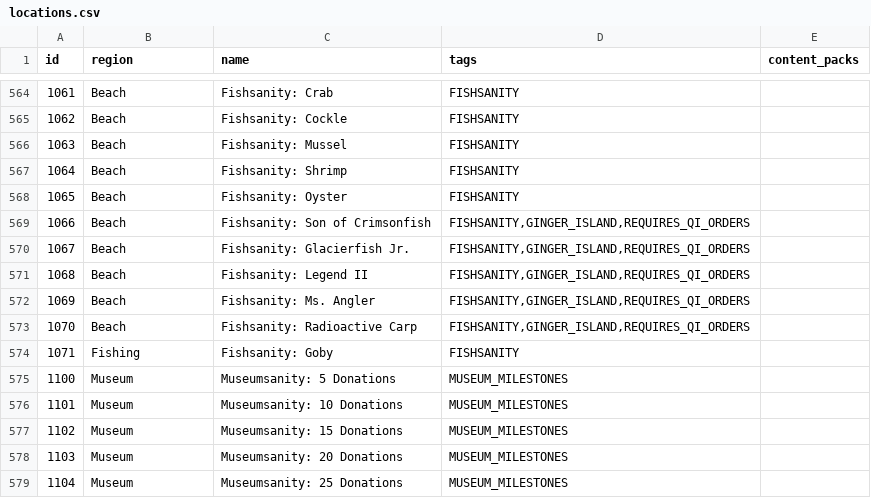
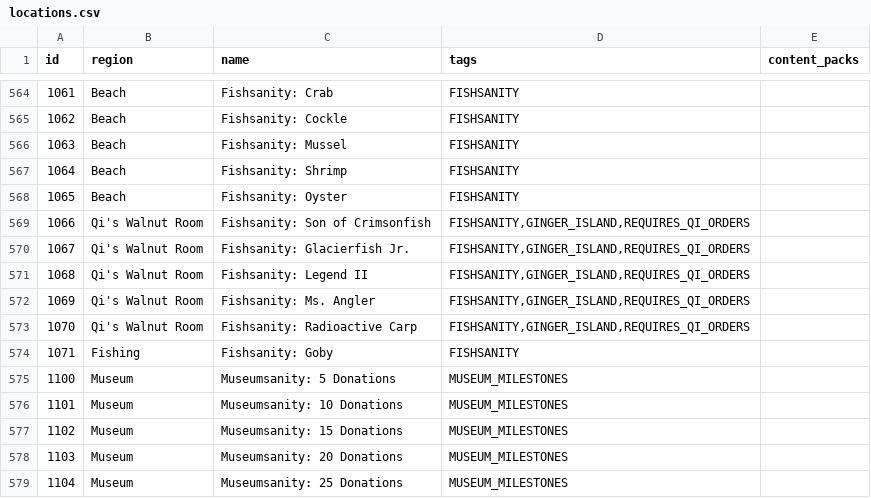
Before and after one commit to agilbert1412/Archipelago, a CSV file: worlds/stardew_valley/data/locations.csv, drawn as a sheet; only a part is shown, gaps mark what is left out.

Commit message:
- Moved the 5 extended family fish to the walnut room region for performance

```diff
--- a/worlds/stardew_valley/data/locations.csv
+++ b/worlds/stardew_valley/data/locations.csv
@@ -568,7 +568,7 @@ id,region,name,tags,content_packs
 1065,Beach,Fishsanity: Oyster,FISHSANITY,
-1066,Beach,Fishsanity: Son of Crimsonfish,"FISHSANITY,GINGER_ISLAND,REQUIRES_QI_ORDERS",
-1067,Beach,Fishsanity: Glacierfish Jr.,"FISHSANITY,GINGER_ISLAND,REQUIRES_QI_ORDERS",
-1068,Beach,Fishsanity: Legend II,"FISHSANITY,GINGER_ISLAND,REQUIRES_QI_ORDERS",
-1069,Beach,Fishsanity: Ms. Angler,"FISHSANITY,GINGER_ISLAND,REQUIRES_QI_ORDERS",
-1070,Beach,Fishsanity: Radioactive Carp,"FISHSANITY,GINGER_ISLAND,REQUIRES_QI_ORDERS",
+1066,Qi's Walnut Room,Fishsanity: Son of Crimsonfish,"FISHSANITY,GINGER_ISLAND,REQUIRES_QI_ORDERS",
+1067,Qi's Walnut Room,Fishsanity: Glacierfish Jr.,"FISHSANITY,GINGER_ISLAND,REQUIRES_QI_ORDERS",
+1068,Qi's Walnut Room,Fishsanity: Legend II,"FISHSANITY,GINGER_ISLAND,REQUIRES_QI_ORDERS",
+1069,Qi's Walnut Room,Fishsanity: Ms. Angler,"FISHSANITY,GINGER_ISLAND,REQUIRES_QI_ORDERS",
+1070,Qi's Walnut Room,Fishsanity: Radioactive Carp,"FISHSANITY,GINGER_ISLAND,REQUIRES_QI_ORDERS",
 1071,Fishing,Fishsanity: Goby,FISHSANITY,
```
